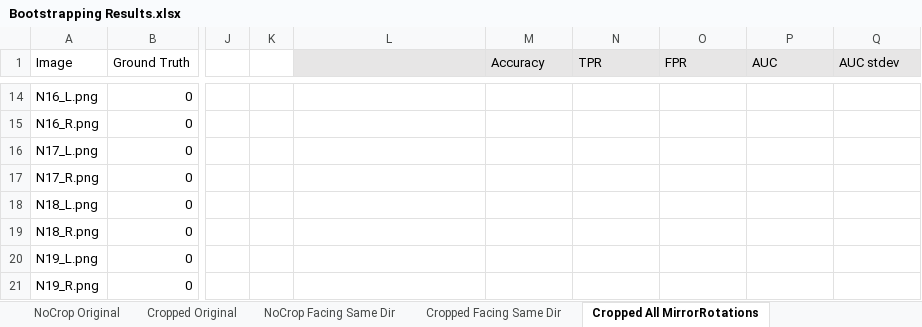
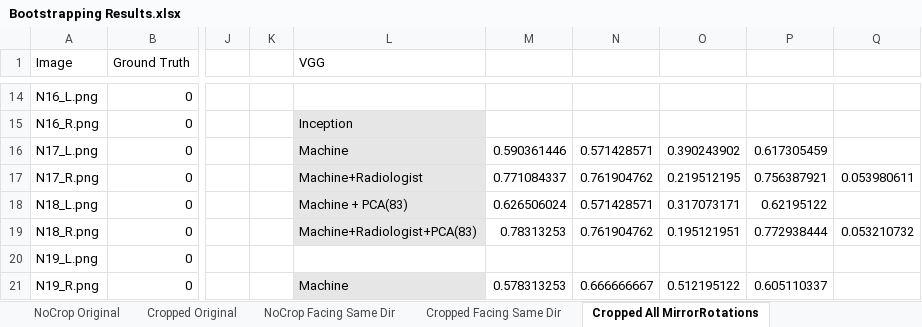
Before and after one commit to skywolf829/DeepMammo, an Excel workbook: Solution3/Results/Bootstrapping Results.xlsx, sheet Cropped All MirrorRotations, drawn as a sheet; only a part is shown, gaps mark what is left out; values as stored, in another font and other column widths than the file's, no borders; the diff covers the shown part only; the diff names each change by its address in the sheet, - before the commit and + after, or states it on an @@ line.

```diff
--- a/Solution3/Results/Bootstrapping Results.xlsx (sheet Cropped All MirrorRotations)
+++ b/Solution3/Results/Bootstrapping Results.xlsx (sheet Cropped All MirrorRotations)
-L1: (empty)
+L1: VGG
-L1:Q1 fill: #E7E6E6
+L1:Q1 fill: none
-M1: Accuracy
+M1: (empty)
-N1: TPR
+N1: (empty)
-O1: FPR
+O1: (empty)
-P1: AUC
+P1: (empty)
-Q1: AUC stdev
+Q1: (empty)
-L15 (VGG): (empty)
+L15 (VGG): Inception
-L15:L19 fill: none
+L15:L19 fill: #E7E6E6
-L16 (VGG): (empty)
+L16 (VGG): Machine
-M16: (empty)
+M16: 0.590361446
-N16: (empty)
+N16: 0.571428571
-O16: (empty)
+O16: 0.390243902
-P16: (empty)
+P16: 0.617305459
-L17 (VGG): (empty)
+L17 (VGG): Machine+Radiologist
-M17: (empty)
+M17: 0.771084337
-N17: (empty)
+N17: 0.761904762
-O17: (empty)
+O17: 0.219512195
-P17: (empty)
+P17: 0.756387921
-Q17: (empty)
+Q17: 0.053980611
-L18 (VGG): (empty)
+L18 (VGG): Machine + PCA(83)
-M18: (empty)
+M18: 0.626506024
-N18: (empty)
+N18: 0.571428571
-O18: (empty)
+O18: 0.317073171
-P18: (empty)
+P18: 0.62195122
-L19 (VGG): (empty)
+L19 (VGG): Machine+Radiologist+PCA(83)
-M19: (empty)
+M19: 0.78313253
-N19: (empty)
+N19: 0.761904762
-O19: (empty)
+O19: 0.195121951
-P19: (empty)
+P19: 0.772938444
-Q19: (empty)
+Q19: 0.053210732
-L21 (VGG): (empty)
+L21 (VGG): Machine
-L21 fill: none
+L21 fill: #E7E6E6
-M21: (empty)
+M21: 0.578313253
-N21: (empty)
+N21: 0.666666667
-O21: (empty)
+O21: 0.512195122
-P21: (empty)
+P21: 0.605110337
```
Also changed, not shown: 75 edited cells and cell formats elsewhere in this sheet, sheet scores with Inceptionv4, sheet NoCrop All MirrorRotations, other sheet tabs, 3 other files.
